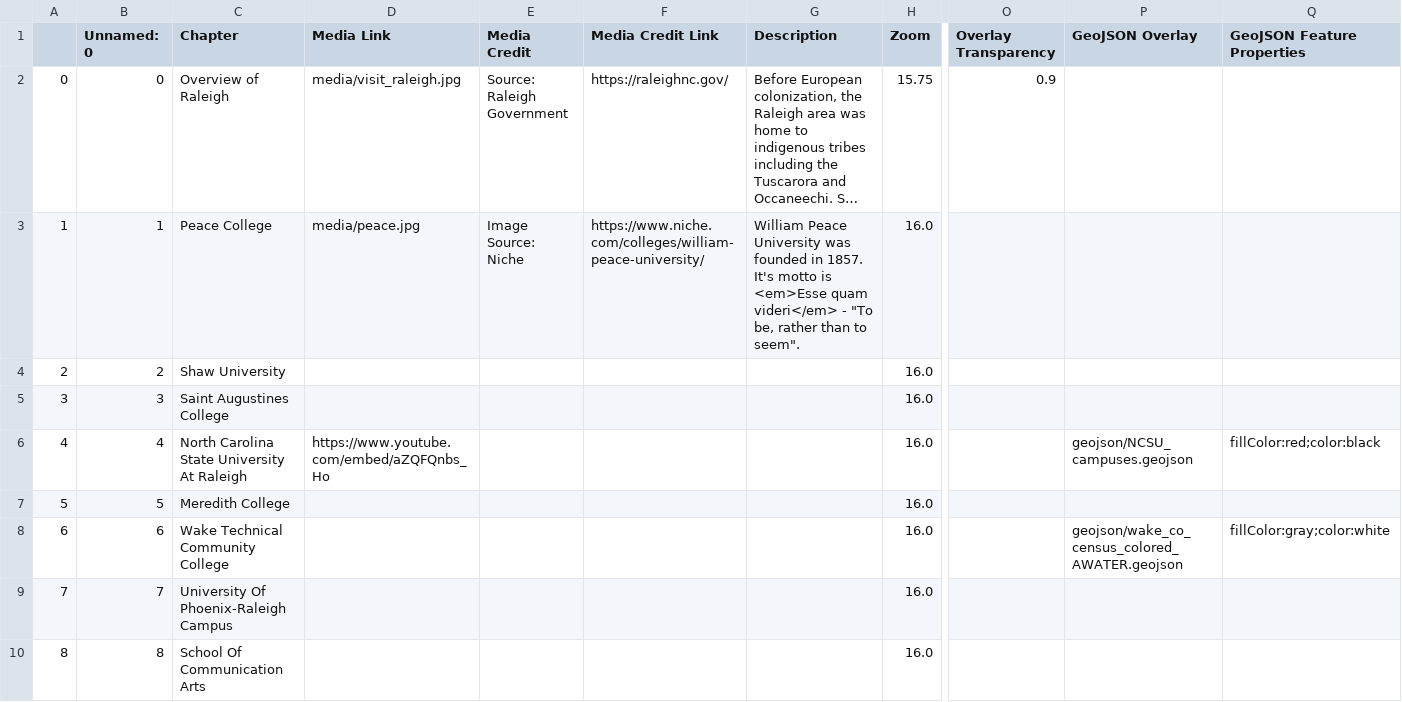
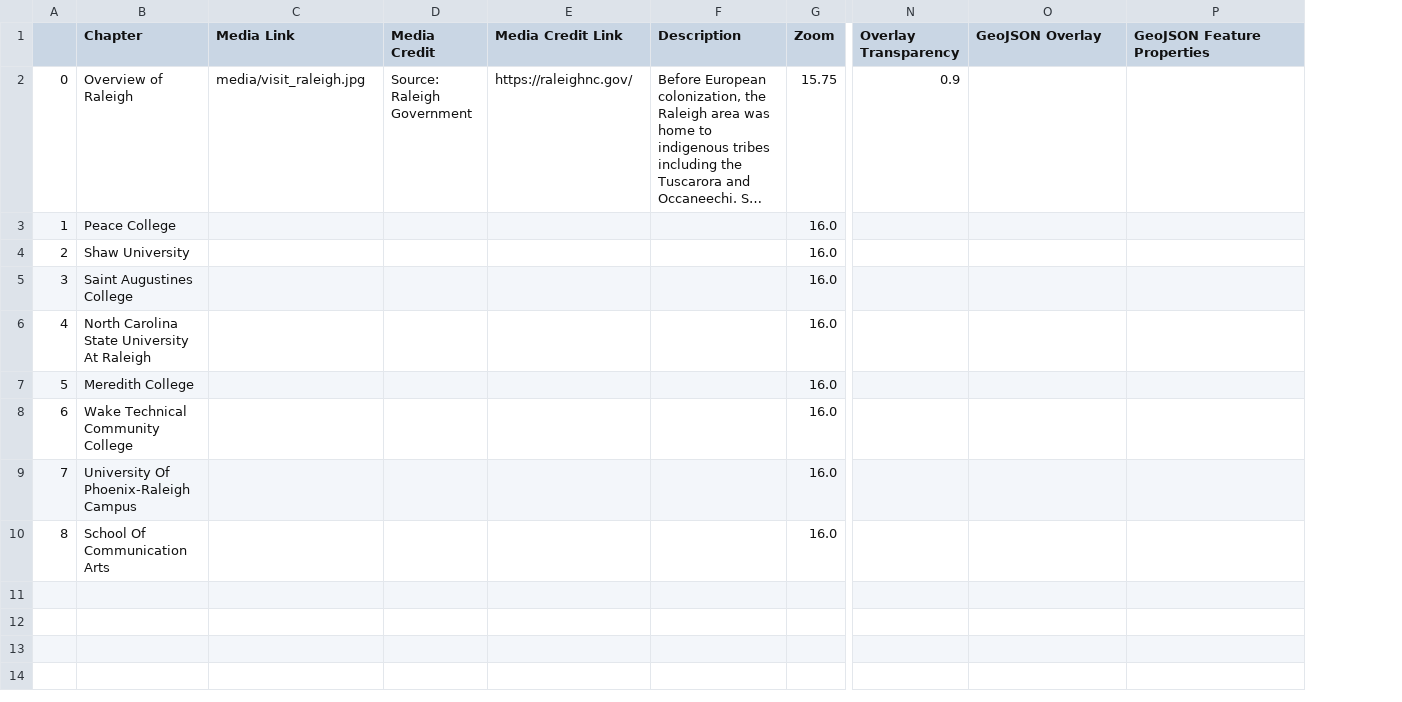
Before and after one commit to grjones256/Dare-County-Shoreline-Analysis, a CSV file: csv/Chapters.csv, drawn as a sheet; only a part is shown, gaps mark what is left out; long unchanged cells end in …; removed rows and columns are numbered as before the commit, all else as after; the diff names each change by its address in the sheet, - before the commit and + after, or states it on an @@ line.

Commit message:
Edit chapters csv

```diff
--- a/csv/Chapters.csv
+++ b/csv/Chapters.csv
-column B (Unnamed: 0), rows 2-10: 0 | 1 | 2 | 3 | 4 | 5 | 6 | 7 | 8
-C3 (Media Link): media/peace.jpg
+C3 (Media Link): (empty)
-D3 (Media Credit): Image Source: Niche
+D3 (Media Credit): (empty)
-E3 (Media Credit Link): https://www.niche.com/colleges/william-peace-university/
+E3 (Media Credit Link): (empty)
-F3 (Description): William Peace University was founded in 1857. It's motto is <em>Esse quam videri</em> - "To be, rather than to seem".
+F3 (Description): (empty)
-C6 (Media Link): https://www.youtube.com/embed/aZQFQnbs_Ho
+C6 (Media Link): (empty)
-O6 (GeoJSON Overlay): geojson/NCSU_campuses.geojson
+O6 (GeoJSON Overlay): (empty)
-P6 (GeoJSON Feature Properties): fillColor:red;color:black
+P6 (GeoJSON Feature Properties): (empty)
-O8 (GeoJSON Overlay): geojson/wake_co_census_colored_AWATER.geojson
+O8 (GeoJSON Overlay): (empty)
-P8 (GeoJSON Feature Properties): fillColor:gray;color:white
+P8 (GeoJSON Feature Properties): (empty)
```
Also changed, not shown: 2 other files.
